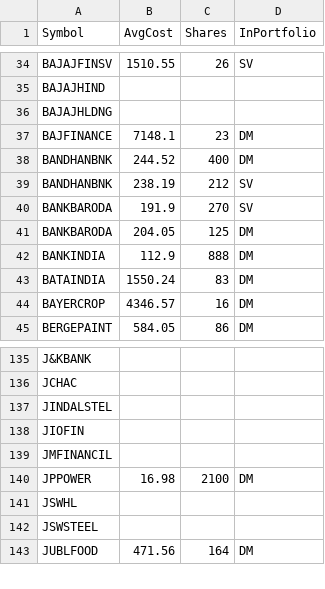
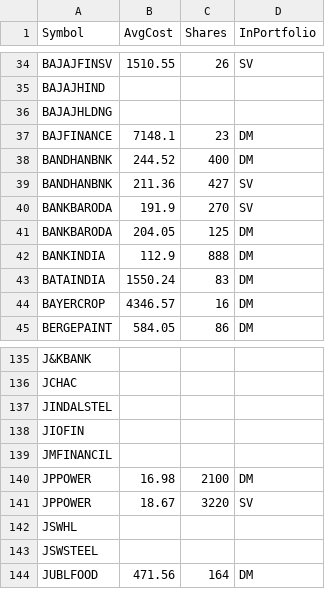
Before and after one commit to ankit-rathi/Quantvesting_v1, a CSV file: data/myPortfolioStocks.csv, drawn as a sheet; only a part is shown, gaps mark what is left out.

Commit message:
Add files via upload

```diff
--- a/data/myPortfolioStocks.csv
+++ b/data/myPortfolioStocks.csv
@@ -38,3 +38,3 @@ BAJFINANCE,7148.1,23,DM
 BANDHANBNK,244.52,400,DM
-BANDHANBNK,238.19,212,SV
+BANDHANBNK,211.36,427,SV
 BANKBARODA,191.9,270,SV
@@ -140,2 +140,3 @@ JMFINANCIL,,,
 JPPOWER,16.98,2100,DM
+JPPOWER,18.67,3220,SV
 JSWHL,,,
```
